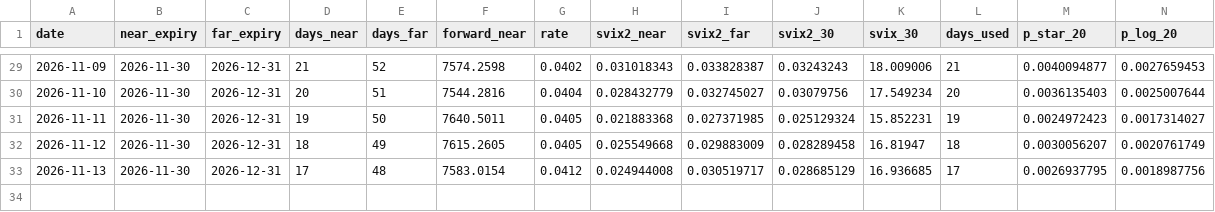
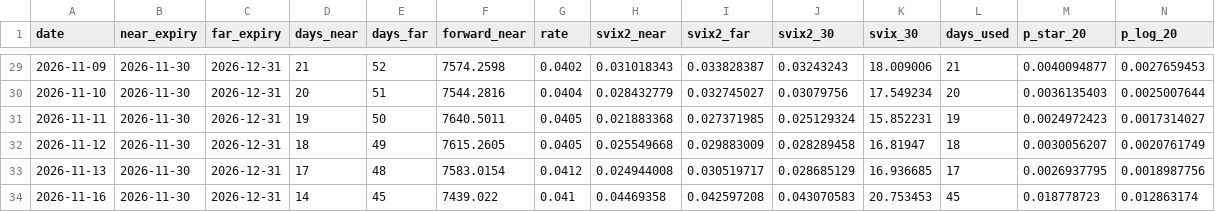
Before and after one commit to hdubs314/svix-crash-monitor, a CSV file: svix_monitor_history.csv, drawn as a sheet; only a part is shown, gaps mark what is left out; rows hold the shown columns only; the diff names each change by its address in the sheet, - before the commit and + after, or states it on an @@ line.

```diff
--- a/svix_monitor_history.csv
+++ b/svix_monitor_history.csv
+row 34: 2026-11-16 | 2026-11-30 | 2026-12-31 | 14 | 45 | 7439.022 | 0.041 | 0.04469358 | 0.042597208 | 0.043070583 | 20.753453 | 45 | 0.018778723 | 0.012863174
```
